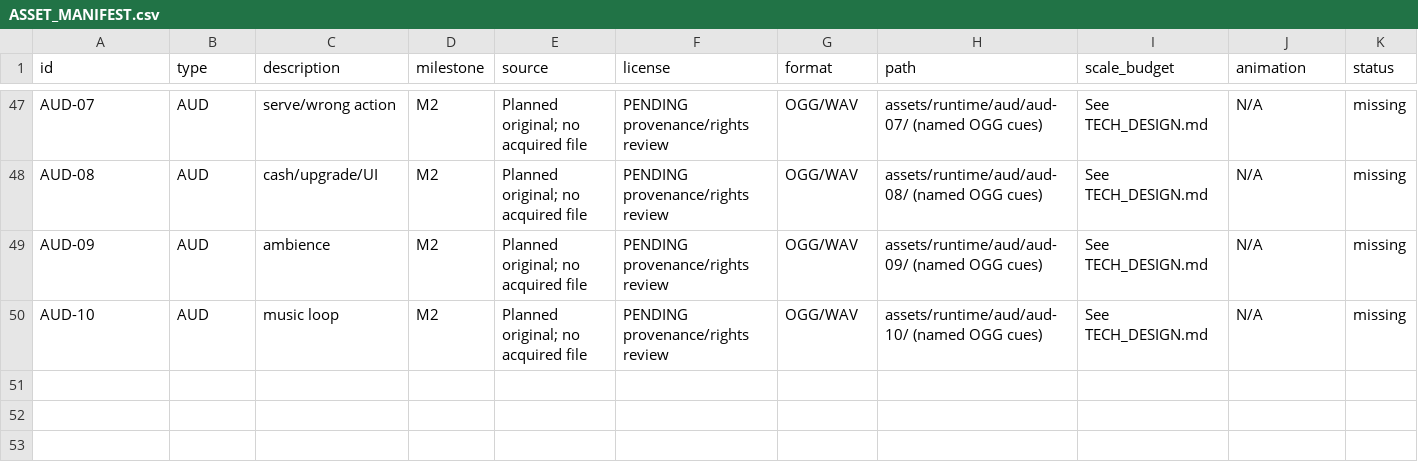
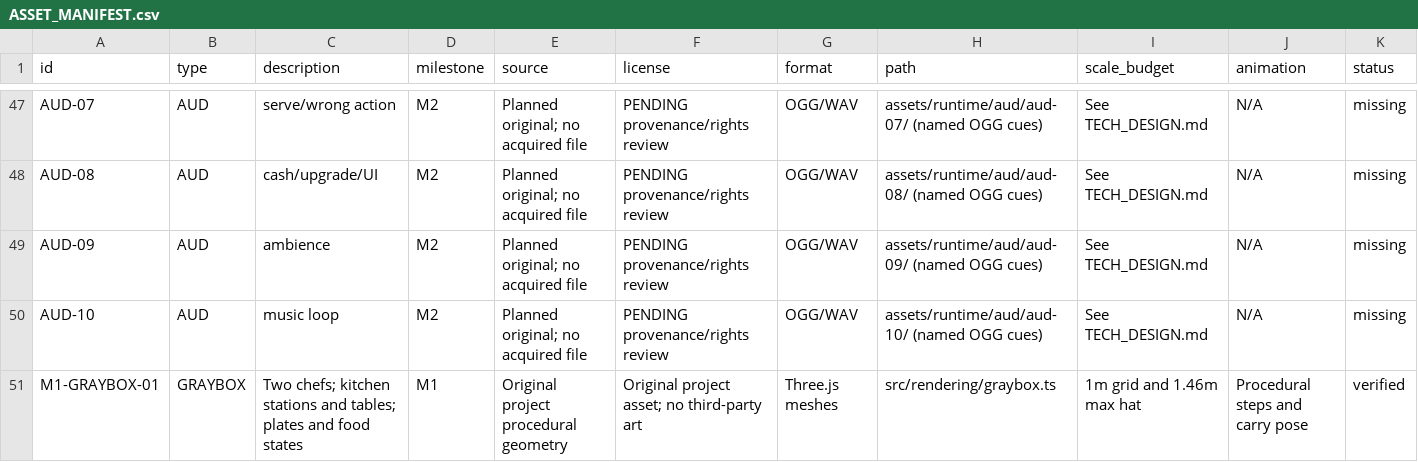
Before and after one commit to huynhngocsonuit2000github/kitchen-chaos-3d, a CSV file: production/ASSET_MANIFEST.csv, drawn as a sheet; only a part is shown, gaps mark what is left out; rows hold the shown columns only; the diff names each change by its address in the sheet, - before the commit and + after, or states it on an @@ line.

```diff
--- a/production/ASSET_MANIFEST.csv
+++ b/production/ASSET_MANIFEST.csv
+row 51: M1-GRAYBOX-01 | GRAYBOX | Two chefs; kitchen stations and tables; plates and food states | M1 | Original project procedural geometry | Original project asset; no third-party art | Three.js meshes | src/rendering/graybox.ts | 1m grid and 1.46m max hat | Procedural steps and carry pose | verified
```
Also changed, not shown: production/ASSET_LEDGER.csv, 25 other files.
